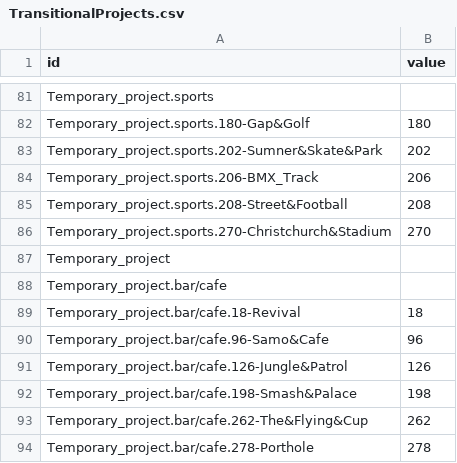
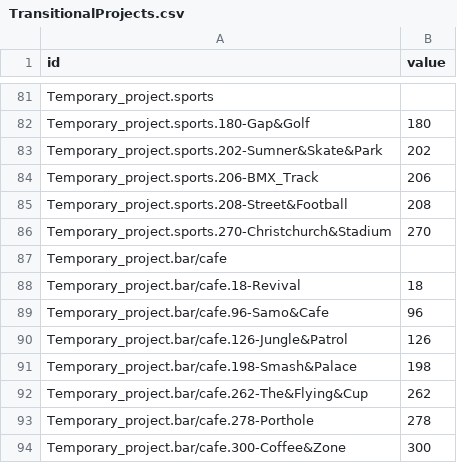
Before and after one commit to mrbarnabyb/dendo-function, a CSV file: TransitionalProjects.csv, drawn as a sheet; only a part is shown, gaps mark what is left out; the shorter side is filled out with more unchanged rows; the diff names each change by its address in the sheet, - before the commit and + after, or states it on an @@ line.

Commit message:
Update TransitionalProjects.csv

```diff
--- a/TransitionalProjects.csv
+++ b/TransitionalProjects.csv
-row 87: Temporary_project
```
